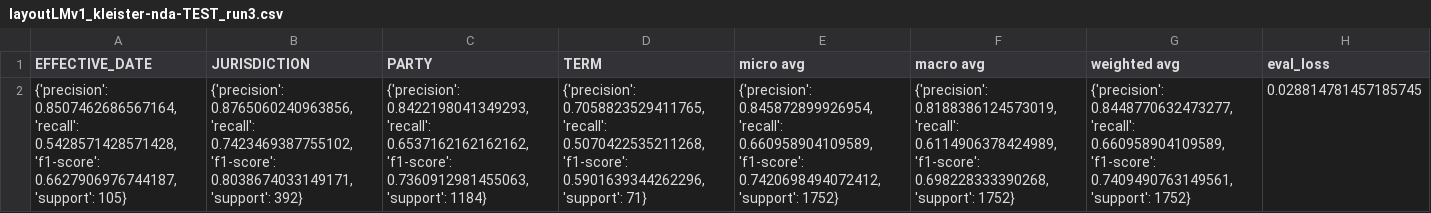
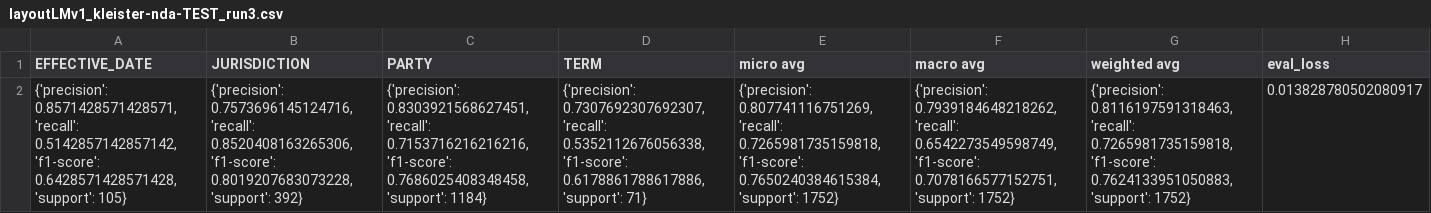
Before and after one commit to AleRosae/thesis-layoutlm, a CSV file: kleister-nda/results/v1/layoutLMv1_kleister-nda-TEST_run3.csv, drawn as a sheet; removed rows and columns are numbered as before the commit, all else as after; the diff names each change by its address in the sheet, - before the commit and + after, or states it on an @@ line.

```diff
--- a/kleister-nda/results/v1/layoutLMv1_kleister-nda-TEST_run3.csv
+++ b/kleister-nda/results/v1/layoutLMv1_kleister-nda-TEST_run3.csv
-row 2: {'precision': 0.8507462686567164, 'recall': 0.5428571428571428, 'f1-score': 0.6627906976744187, 'support': 105} | {'precision': 0.8765060240963856, 'recall': 0.7423469387755102, 'f1-score': 0.8038674033149171, 'support': 392} | {'precision': 0.8422198041349293, 'recall': 0.6537162162162162, 'f1-score': 0.7360912981455063, 'support': 1184} | {'precision': 0.7058823529411765, 'recall': 0.5070422535211268, 'f1-score': 0.5901639344262296, 'support': 71} | {'precision': 0.845872899926954, 'recall': 0.660958904109589, 'f1-score': 0.7420698494072412, 'support': 1752} | {'precision': 0.8188386124573019, 'recall': 0.6114906378424989, 'f1-score': 0.698228333390268, 'support': 1752} | {'precision': 0.8448770632473277, 'recall': 0.660958904109589, 'f1-score': 0.7409490763149561, 'support': 1752} | 0.028814781457185745
+row 2: {'precision': 0.8571428571428571, 'recall': 0.5142857142857142, 'f1-score': 0.6428571428571428, 'support': 105} | {'precision': 0.7573696145124716, 'recall': 0.8520408163265306, 'f1-score': 0.8019207683073228, 'support': 392} | {'precision': 0.8303921568627451, 'recall': 0.7153716216216216, 'f1-score': 0.7686025408348458, 'support': 1184} | {'precision': 0.7307692307692307, 'recall': 0.5352112676056338, 'f1-score': 0.6178861788617886, 'support': 71} | {'precision': 0.807741116751269, 'recall': 0.7265981735159818, 'f1-score': 0.7650240384615384, 'support': 1752} | {'precision': 0.7939184648218262, 'recall': 0.6542273549598749, 'f1-score': 0.7078166577152751, 'support': 1752} | {'precision': 0.8116197591318463, 'recall': 0.7265981735159818, 'f1-score': 0.7624133951050883, 'support': 1752} | 0.013828780502080917
```
Also changed, not shown: kleister-nda/results/LayoutLMv2_kleister-nda-TEST_run{run}.csv, kleister-nda/results/v1/layoutLMv1_kleister-nda-TEST_run1.csv, 9 other files.
